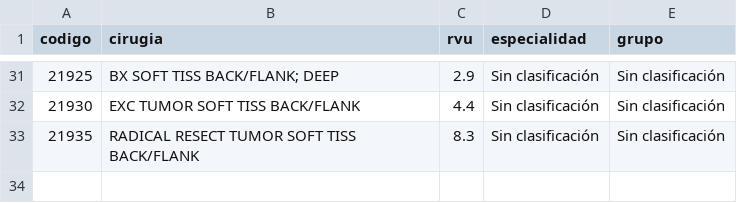
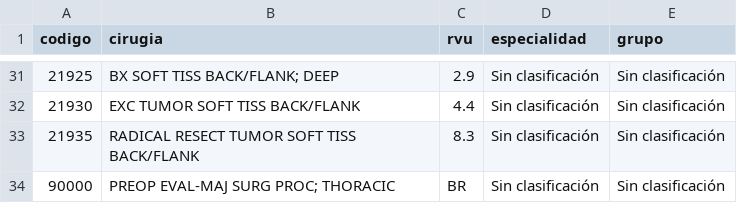
Before and after one commit to jricica/MeDico1, a CSV file: public/surgeries/Cardiovascular/torax.csv, drawn as a sheet; only a part is shown, gaps mark what is left out; the diff names each change by its address in the sheet, - before the commit and + after, or states it on an @@ line.

```diff
--- a/public/surgeries/Cardiovascular/torax.csv
+++ b/public/surgeries/Cardiovascular/torax.csv
+row 34: 90000 | PREOP EVAL-MAJ SURG PROC; THORACIC | BR | Sin clasificación | Sin clasificación
```
Also changed, not shown: 4 other files.
